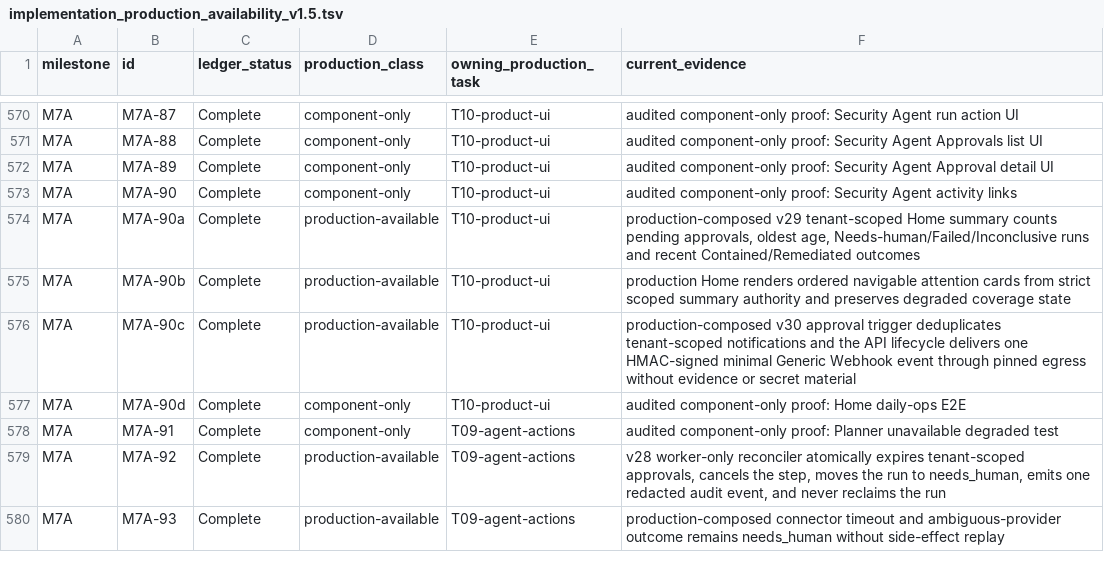
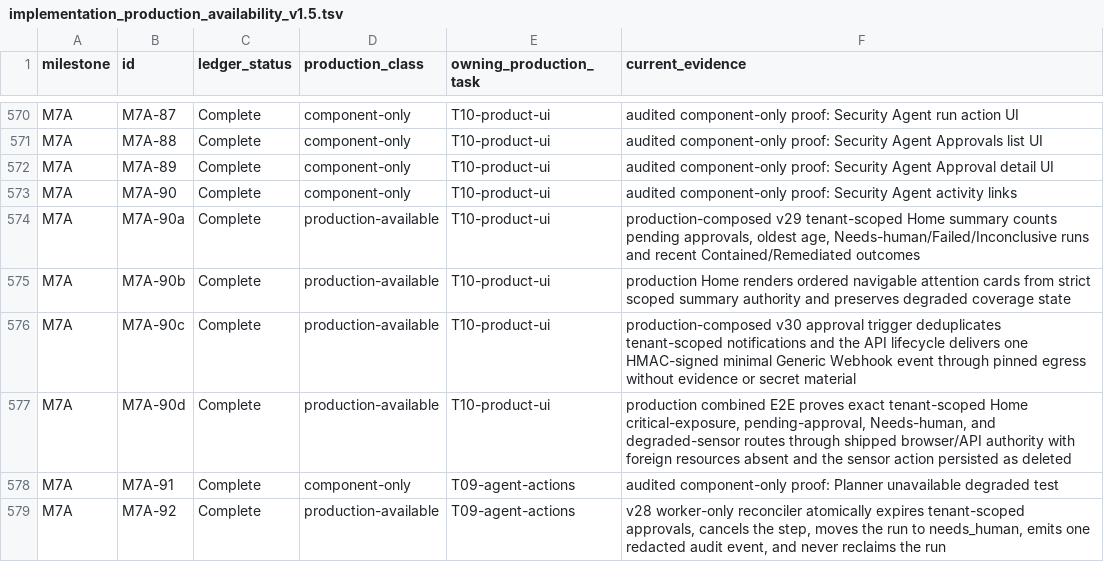
Before and after one commit to crossbizz/zasp-sec, a TSV file: docs/internal/implementation_production_availability_v1.5.tsv, drawn as a sheet; only a part is shown, gaps mark what is left out; the shorter side is filled out with more unchanged rows.

```diff
--- a/docs/internal/implementation_production_availability_v1.5.tsv
+++ b/docs/internal/implementation_production_availability_v1.5.tsv
@@ -576,3 +576,3 @@ M7A	M7A-90b	Complete	production-available	T10-product-ui	production Home renders
 M7A	M7A-90c	Complete	production-available	T10-product-ui	production-composed v30 approval trigger deduplicates tenant-scoped notifications and the API lifecycle delivers one HMAC-signed minimal Generic Webhook event through pinned egress without evidence or secret material
-M7A	M7A-90d	Complete	component-only	T10-product-ui	audited component-only proof: Home daily-ops E2E
+M7A	M7A-90d	Complete	production-available	T10-product-ui	production combined E2E proves exact tenant-scoped Home critical-exposure, pending-approval, Needs-human, and degraded-sensor routes through shipped browser/API authority with foreign resources absent and the sensor action persisted as deleted
 M7A	M7A-91	Complete	component-only	T09-agent-actions	audited component-only proof: Planner unavailable degraded test
```
Also changed, not shown: 23 other files.
